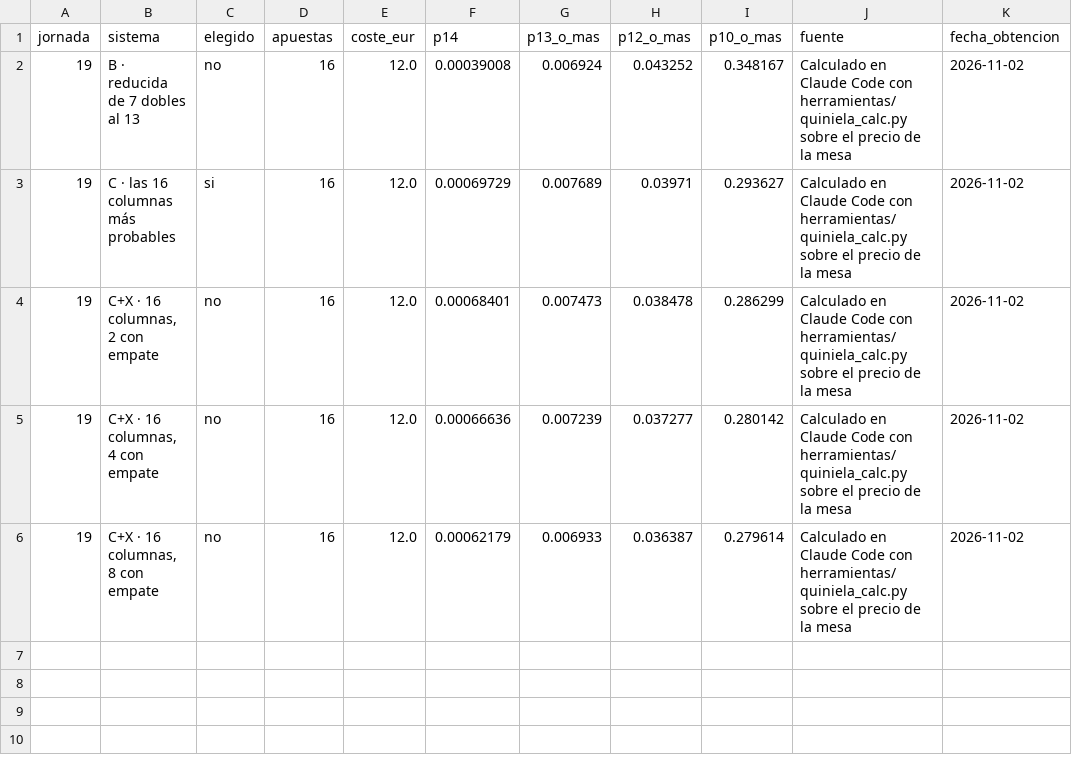
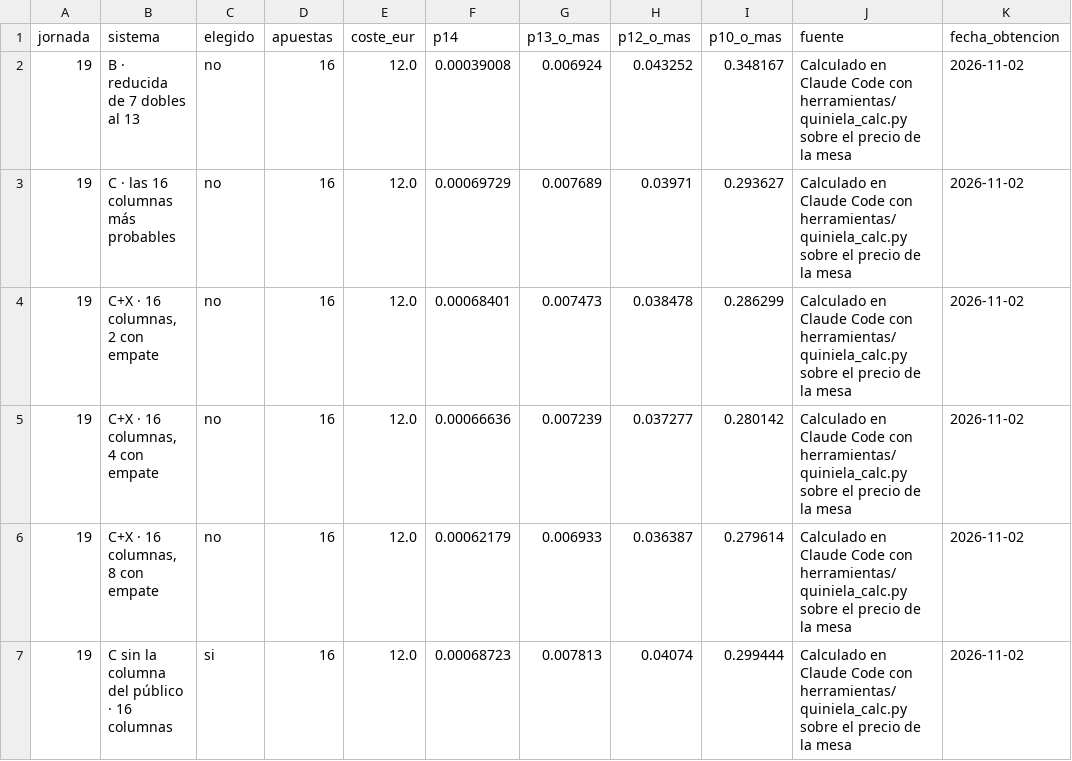
Before and after one commit to CarlosM2403E2505/markitdown, a CSV file: quiniela/exportacion/datos_para_mesa/sistemas_j19.csv, drawn as a sheet.

```diff
--- a/quiniela/exportacion/datos_para_mesa/sistemas_j19.csv
+++ b/quiniela/exportacion/datos_para_mesa/sistemas_j19.csv
@@ -2,3 +2,3 @@ jornada,sistema,elegido,apuestas,coste_eur,p14,p13_o_mas,p12_o_mas,p10_o_mas,fue
 19,B · reducida de 7 dobles al 13,no,16,12.0,0.00039008,0.006924,0.043252,0.348167,Calculado en Claude Code con herramientas/quiniela_calc.py sobre el precio de la mesa,2026-11-02
-19,C · las 16 columnas más probables,si,16,12.0,0.00069729,0.007689,0.03971,0.293627,Calculado en Claude Code con herramientas/quiniela_calc.py sobre el precio de la mesa,2026-11-02
+19,C · las 16 columnas más probables,no,16,12.0,0.00069729,0.007689,0.03971,0.293627,Calculado en Claude Code con herramientas/quiniela_calc.py sobre el precio de la mesa,2026-11-02
 19,"C+X · 16 columnas, 2 con empate",no,16,12.0,0.00068401,0.007473,0.038478,0.286299,Calculado en Claude Code con herramientas/quiniela_calc.py sobre el precio de la mesa,2026-11-02
@@ -6 +6,2 @@ jornada,sistema,elegido,apuestas,coste_eur,p14,p13_o_mas,p12_o_mas,p10_o_mas,fue
 19,"C+X · 16 columnas, 8 con empate",no,16,12.0,0.00062179,0.006933,0.036387,0.279614,Calculado en Claude Code con herramientas/quiniela_calc.py sobre el precio de la mesa,2026-11-02
+19,C sin la columna del público · 16 columnas,si,16,12.0,0.00068723,0.007813,0.04074,0.299444,Calculado en Claude Code con herramientas/quiniela_calc.py sobre el precio de la mesa,2026-11-02
```
Also changed, not shown: quiniela/exportacion/datos_para_mesa/boleto_j19.csv, 11 other files.
